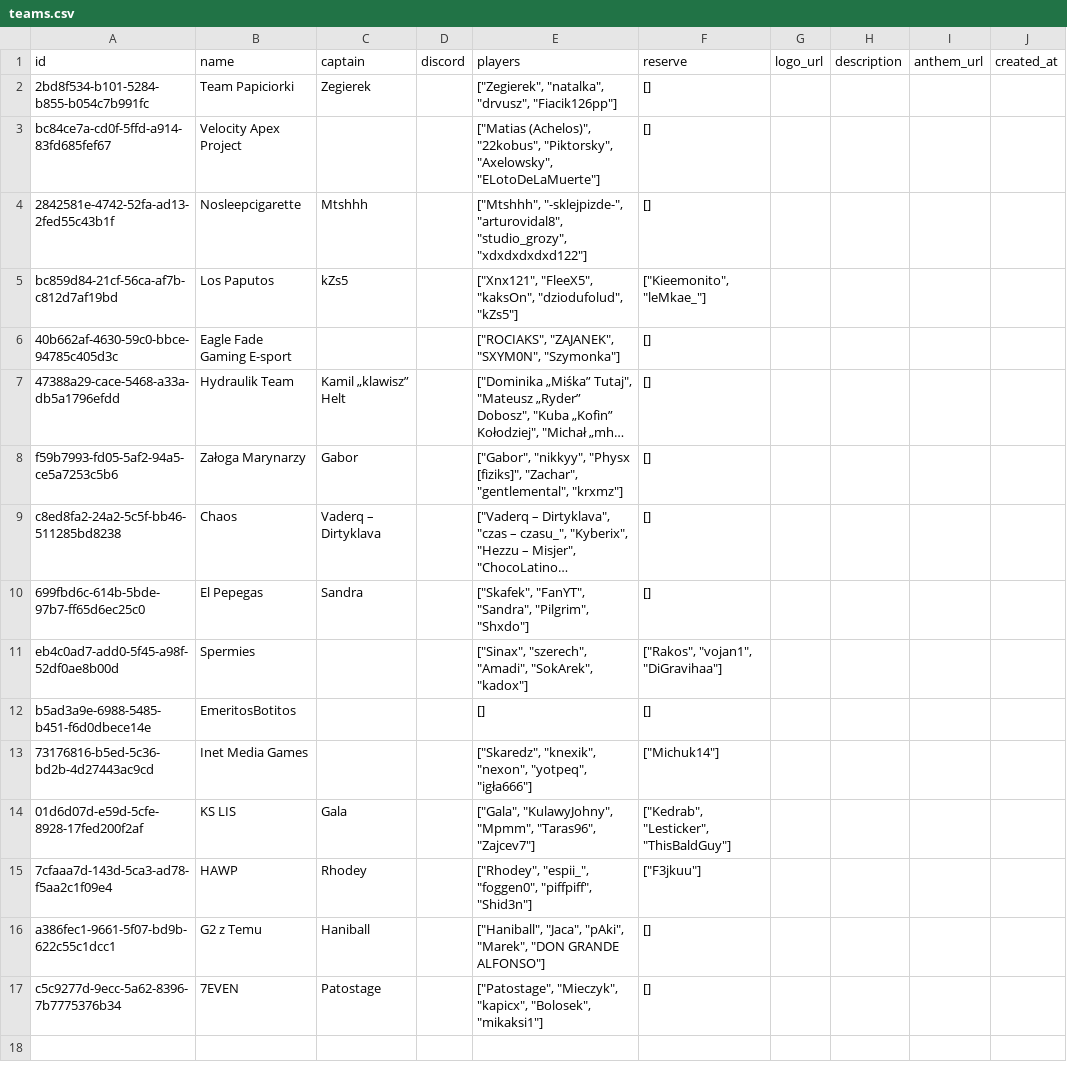
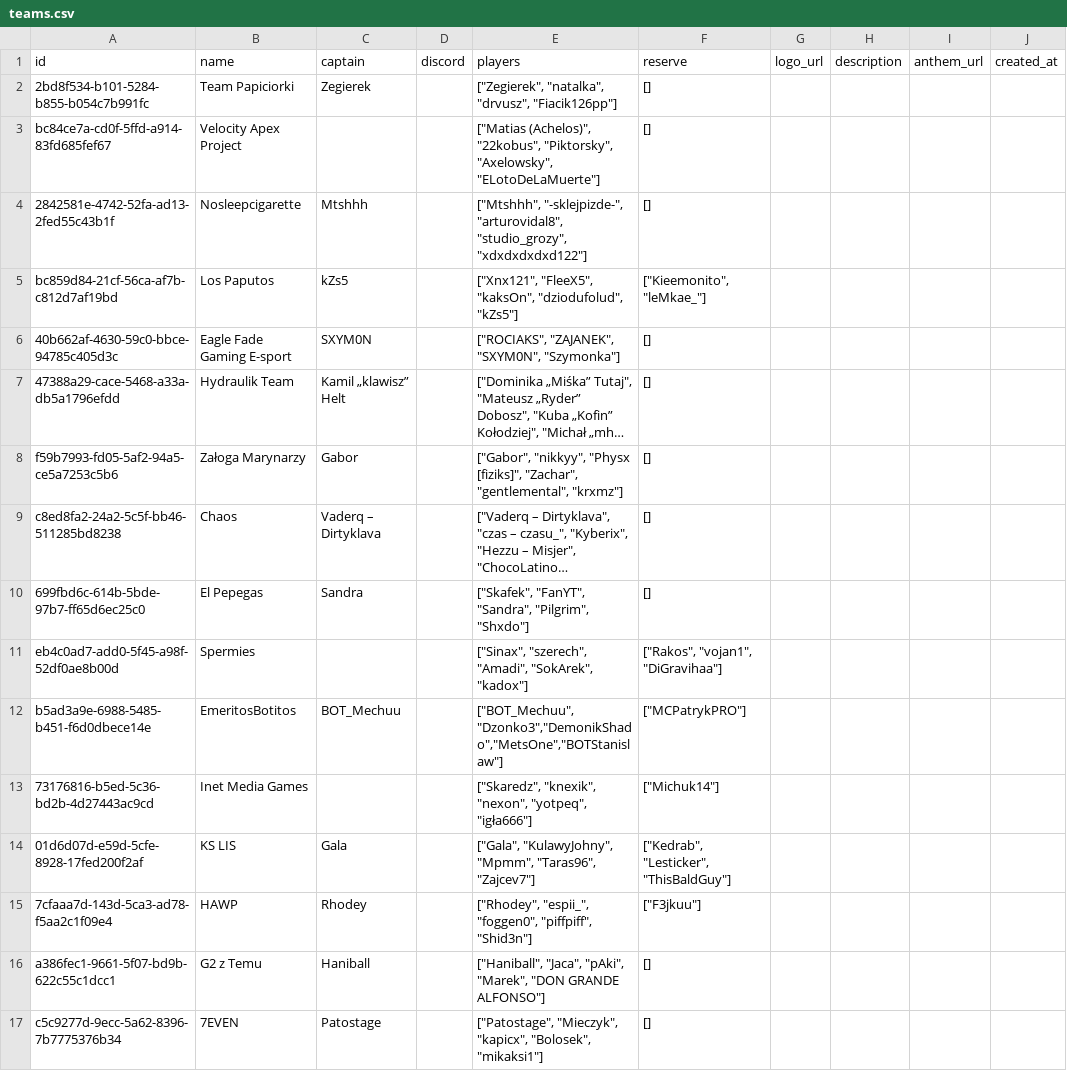
Before and after one commit to KubaETS2/ivturniejwcs, a CSV file: archive/III Turniej w CS/teams.csv, drawn as a sheet; long unchanged cells end in …; the diff names each change by its address in the sheet, - before the commit and + after, or states it on an @@ line.

Commit message:
Update teams.csv

```diff
--- a/archive/III Turniej w CS/teams.csv
+++ b/archive/III Turniej w CS/teams.csv
-C6 (captain): (empty)
+C6 (captain): SXYM0N
-C12 (captain): (empty)
+C12 (captain): BOT_Mechuu
-E12 (players): []
+E12 (players): ["BOT_Mechuu","Dzonko3","DemonikShado","MetsOne","BOTStanislaw"]
-F12 (reserve): []
+F12 (reserve): ["MCPatrykPRO"]
```
